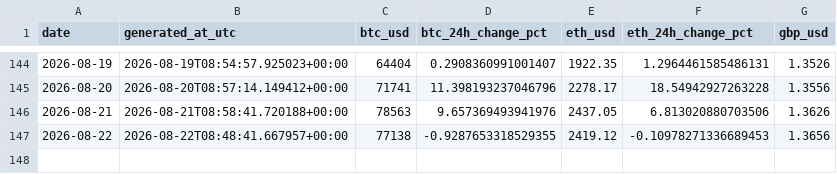
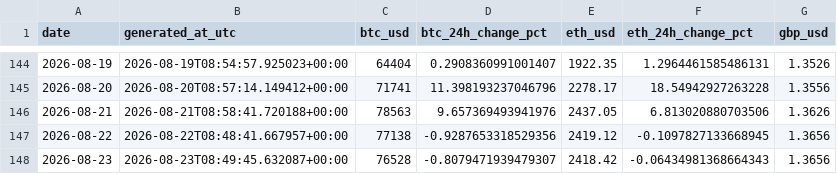
Before and after one commit to TEHILLA-O/log-it, a CSV file: data/processed/history.csv, drawn as a sheet; only a part is shown, gaps mark what is left out.

```diff
--- a/data/processed/history.csv
+++ b/data/processed/history.csv
@@ -146,2 +146,3 @@ date,generated_at_utc,btc_usd,btc_24h_change_pct,eth_usd,eth_24h_change_pct,gbp_
 2026-08-21,2026-08-21T08:58:41.720188+00:00,78563,9.657369493941976,2437.05,6.813020880703506,1.3626
-2026-08-22,2026-08-22T08:48:41.667957+00:00,77138,-0.9287653318529355,2419.12,-0.10978271336689453,1.3656
+2026-08-22,2026-08-22T08:48:41.667957+00:00,77138,-0.9287653318529356,2419.12,-0.1097827133668945,1.3656
+2026-08-23,2026-08-23T08:49:45.632087+00:00,76528,-0.8079471939479307,2418.42,-0.06434981368664343,1.3656
```
Also changed, not shown: 2 other files.
